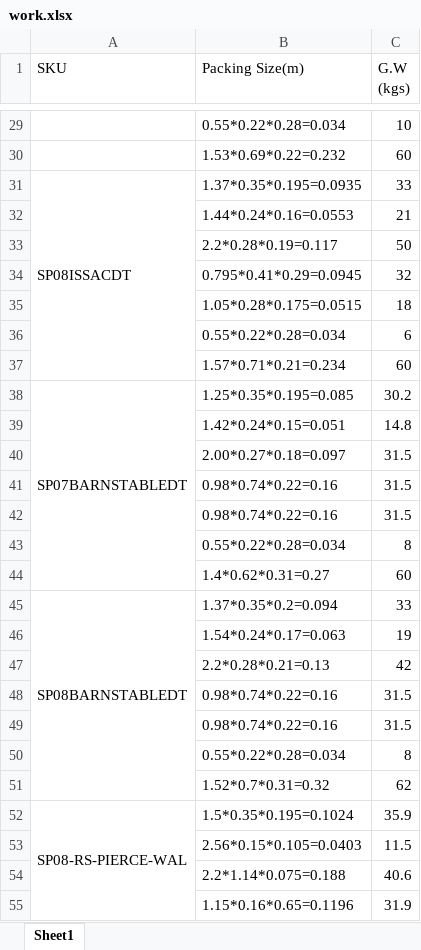
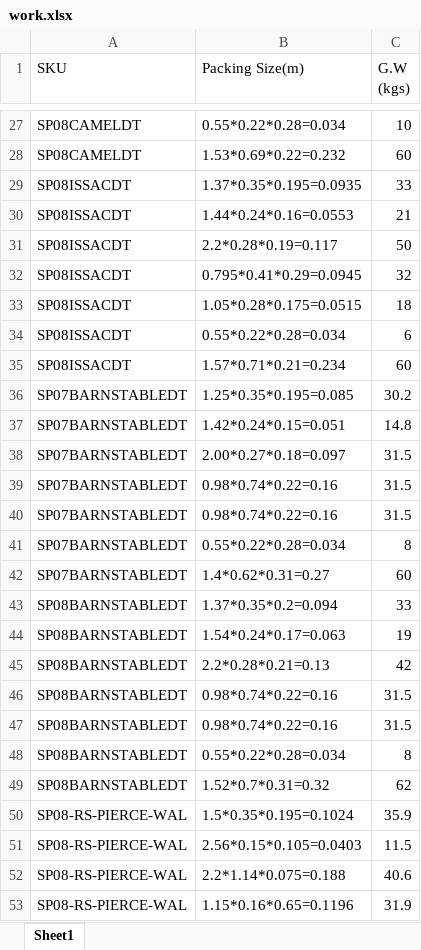
Before and after one commit to sszdhlh/sku-details-fetch, an Excel workbook: work.xlsx, sheet Sheet1, drawn as a sheet; only a part is shown, gaps mark what is left out; values as stored, in another font and other column widths than the file's, no cell formats; removed rows and columns are numbered as before the commit, all else as after; the diff covers the shown part only; the diff names each change by its address in the sheet, - before the commit and + after, or states it on an @@ line.

```diff
--- a/work.xlsx (sheet Sheet1)
+++ b/work.xlsx (sheet Sheet1)
-A27:A28 (SKU): (empty)
+A27:A28 (SKU): SP08CAMELDT
-A31:A37 merged
-A30:A35 (SKU): (empty)
+A30:A35 (SKU): SP08ISSACDT
-A38:A44 merged
-A37:A42 (SKU): (empty)
+A37:A42 (SKU): SP07BARNSTABLEDT
-A45:A51 merged
-A44:A49 (SKU): (empty)
+A44:A49 (SKU): SP08BARNSTABLEDT
-A52:A58 merged
-A51:A53 (SKU): (empty)
+A51:A53 (SKU): SP08-RS-PIERCE-WAL
```
Also changed, not shown: 2 removed rows, 40 edited cells and merged cells elsewhere in this sheet, cell formats, processed_template.xlsx, 1 other file.
